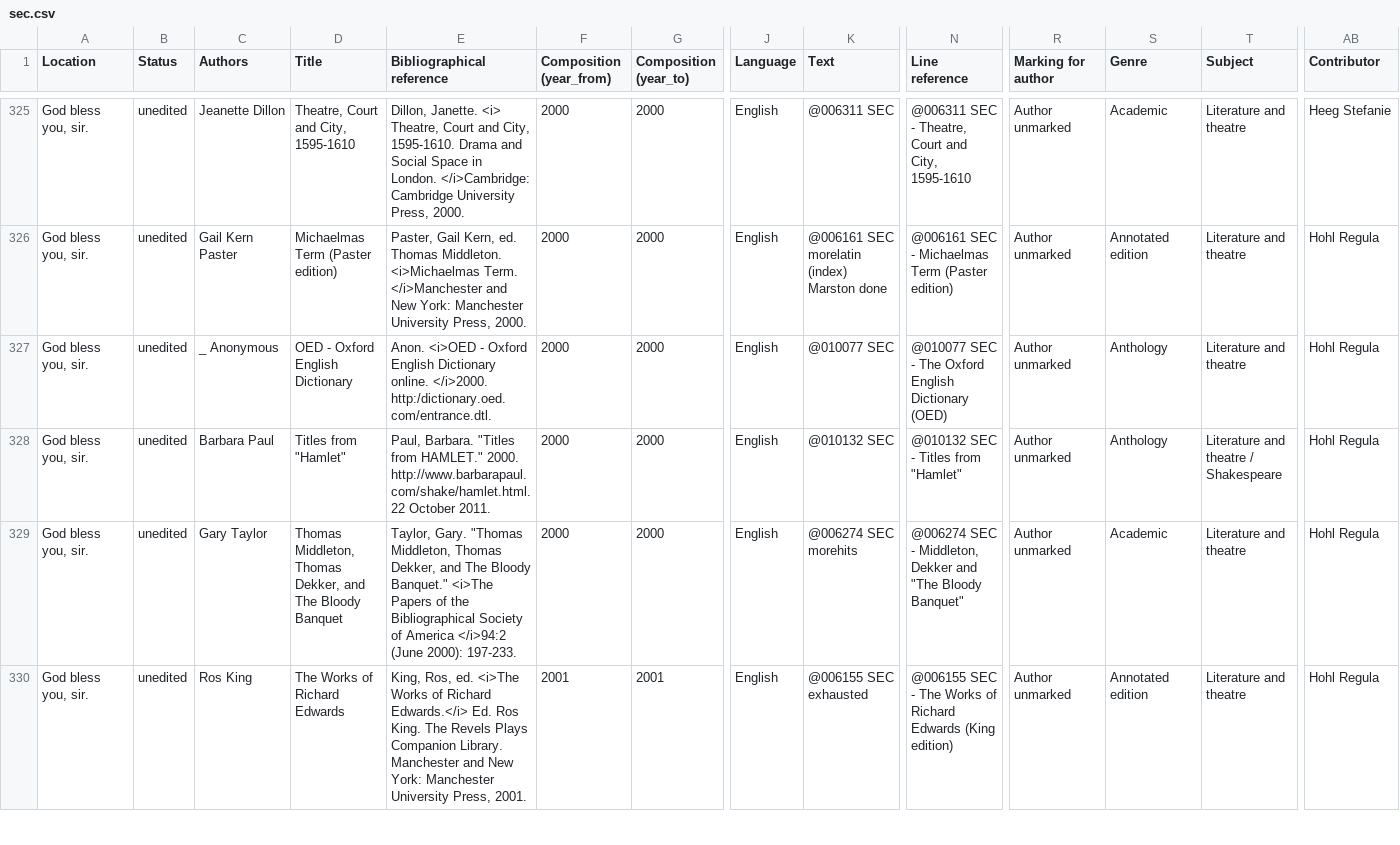
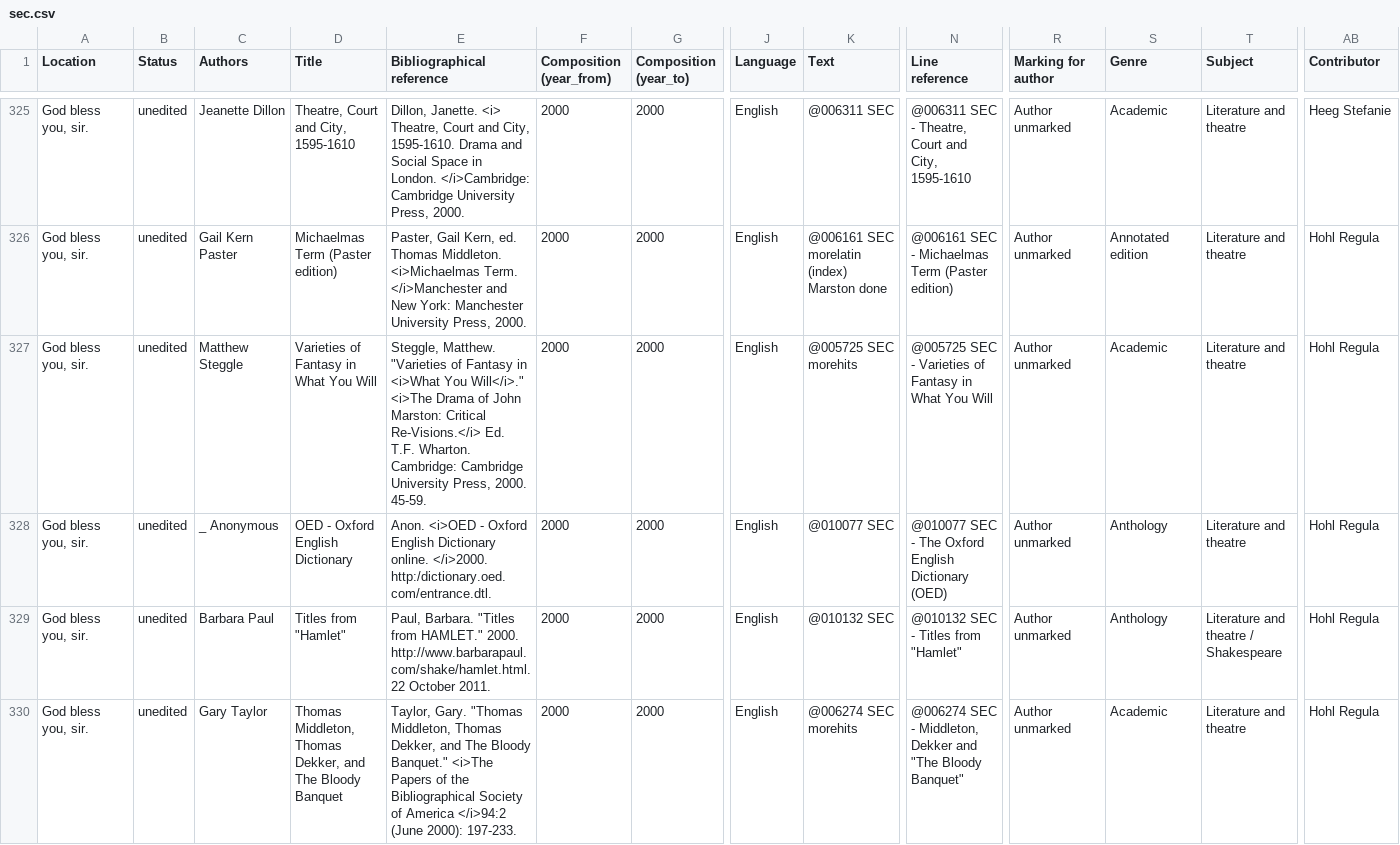
Before and after one commit to dhlab-basel/0826-wordweb-scripts, a CSV file: 01_prepare_scripts/csv/sec.csv, drawn as a sheet; only a part is shown, gaps mark what is left out; the shorter side is filled out with more unchanged rows; rows hold the shown columns only; the diff covers the shown part only; the diff names each change by its address in the sheet, - before the commit and + after, or states it on an @@ line.

```diff
--- a/01_prepare_scripts/csv/sec.csv
+++ b/01_prepare_scripts/csv/sec.csv
+row 327: God bless you, sir. | unedited | Matthew Steggle | Varieties of Fantasy in What You Will | Steggle, Matthew. "Varieties of Fantasy in <i>What You Will</i>." <i>The Drama of John Marston: Critical Re-Visions.</i> Ed. T.F. Wharton. Cambridge: Cambridge University Press, 2000. 45-59. | 2000 | 2000 | English | @005725 SEC morehits | @005725 SEC - Varieties of Fantasy in What You Will | Author unmarked | Academic | Literature and theatre | Hohl Regula
```
Also changed, not shown: 3 added rows and 49 edited cells elsewhere in this file, 01_prepare_scripts/csv/export_1.csv, 01_prepare_scripts/csv/export_2.csv, 25 other files.
